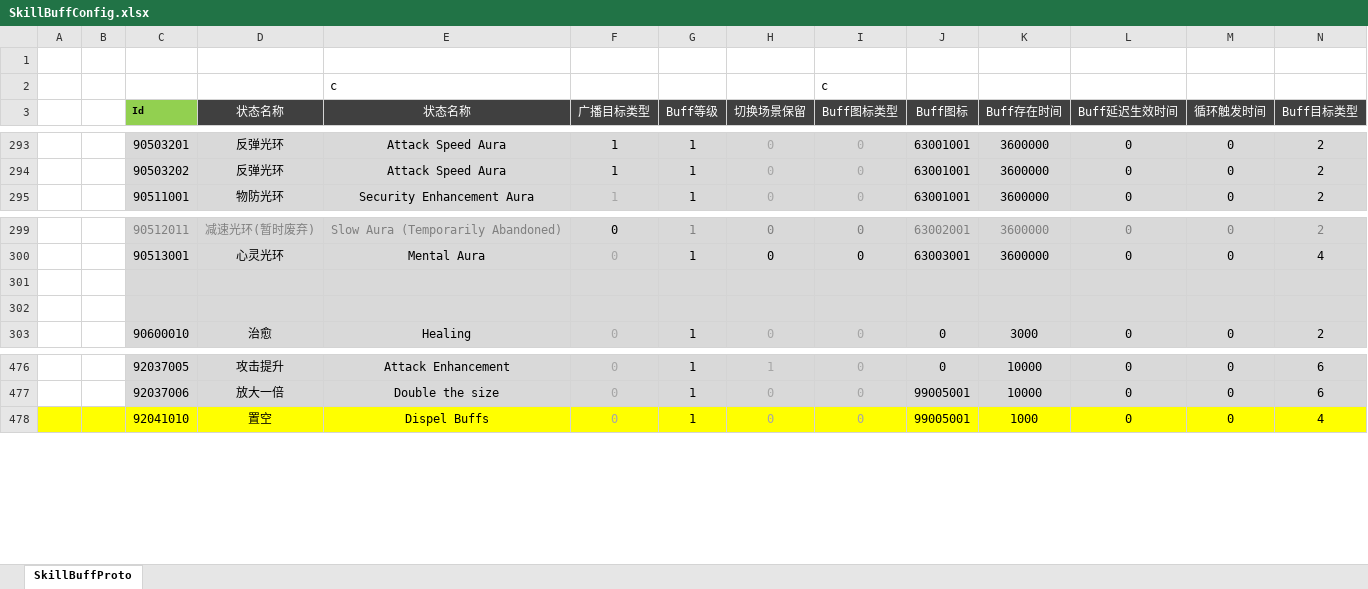
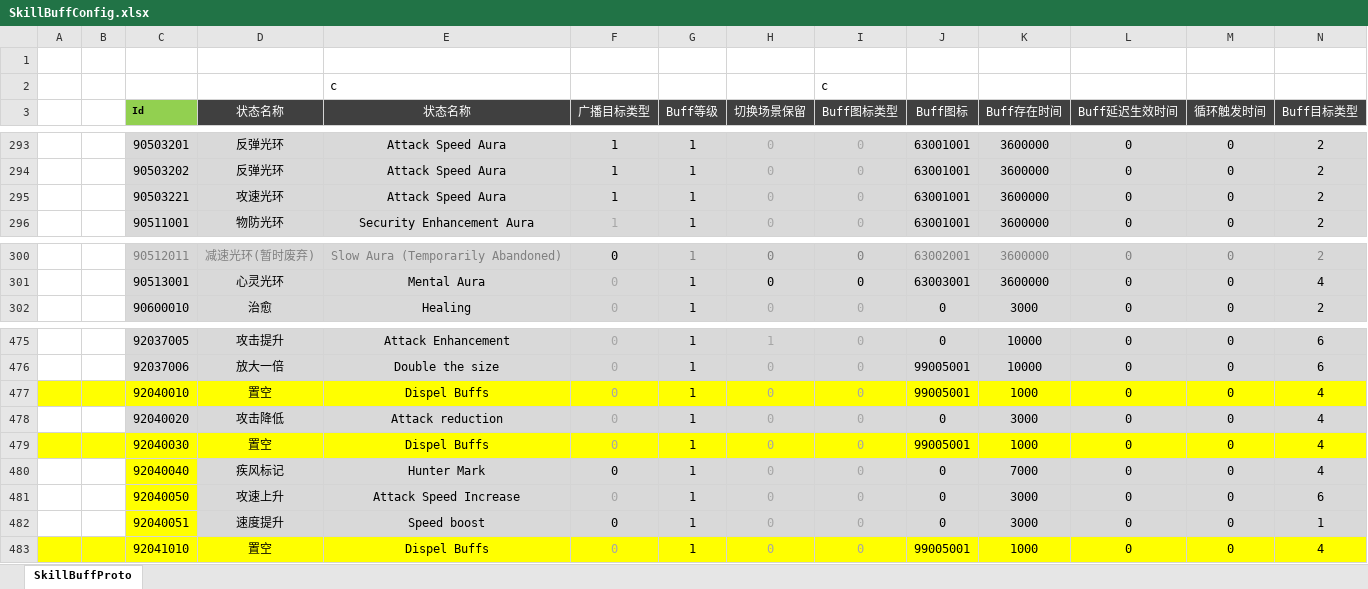
Before and after one commit to csyinghuochong/weijing, an Excel workbook: Excel/SkillBuffConfig.xlsx, sheet SkillBuffProto, drawn as a sheet; only a part is shown, gaps mark what is left out; values as stored, in another font and other column widths than the file's, no borders; removed rows and columns are numbered as before the commit, all else as after; rows hold the shown columns only; the diff names each change by its address in the sheet, - before the commit and + after, or states it on an @@ line.

```diff
--- a/Excel/SkillBuffConfig.xlsx (sheet SkillBuffProto)
+++ b/Excel/SkillBuffConfig.xlsx (sheet SkillBuffProto)
+row 295:  |  | 90503221 | 攻速光环 | Attack Speed Aura | 1 | 1 | 0 | 0 | 63001001 | 3600000 | 0 | 0 | 2
-row 301: (empty)
-row 302: (empty)
+row 477:  |  | 92040010 | 置空 | Dispel Buffs | 0 | 1 | 0 | 0 | 99005001 | 1000 | 0 | 0 | 4
+row 478:  |  | 92040020 | 攻击降低 | Attack reduction | 0 | 1 | 0 | 0 | 0 | 3000 | 0 | 0 | 4
+row 479:  |  | 92040030 | 置空 | Dispel Buffs | 0 | 1 | 0 | 0 | 99005001 | 1000 | 0 | 0 | 4
+row 480:  |  | 92040040 | 疾风标记 | Hunter Mark | 0 | 1 | 0 | 0 | 0 | 7000 | 0 | 0 | 4
+row 481:  |  | 92040050 | 攻速上升 | Attack Speed Increase | 0 | 1 | 0 | 0 | 0 | 3000 | 0 | 0 | 6
+row 482:  |  | 92040051 | 速度提升 | Speed boost | 0 | 1 | 0 | 0 | 0 | 3000 | 0 | 0 | 1
```
Also changed, not shown: Excel/SkillConfig.xlsx, 20 other files.
